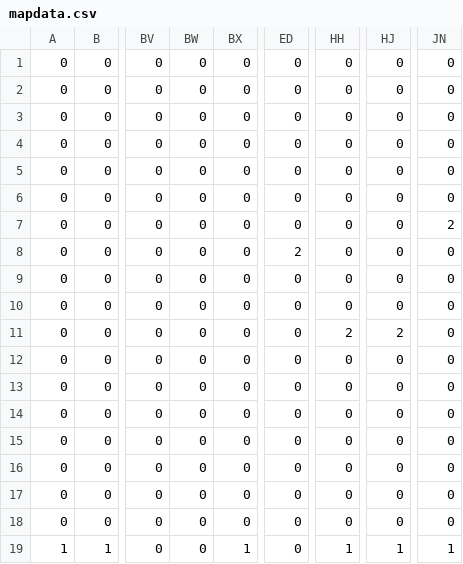
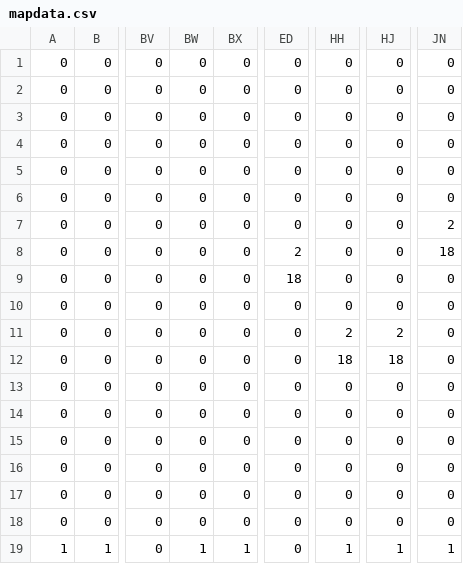
Before and after one commit to GA1BTeamA/GA1BTeamA, a CSV file: Project1/Project1/mapdata.csv, drawn as a sheet; only a part is shown, gaps mark what is left out; the diff names each change by its address in the sheet, - before the commit and + after, or states it on an @@ line.

```diff
--- a/Project1/Project1/mapdata.csv
+++ b/Project1/Project1/mapdata.csv
-JN8: 0
+JN8: 18
-ED9: 0
+ED9: 18
-HH12: 0
+HH12: 18
-HJ12: 0
+HJ12: 18
-BW19: 0
+BW19: 1
```
Also changed, not shown: 3 other files.
